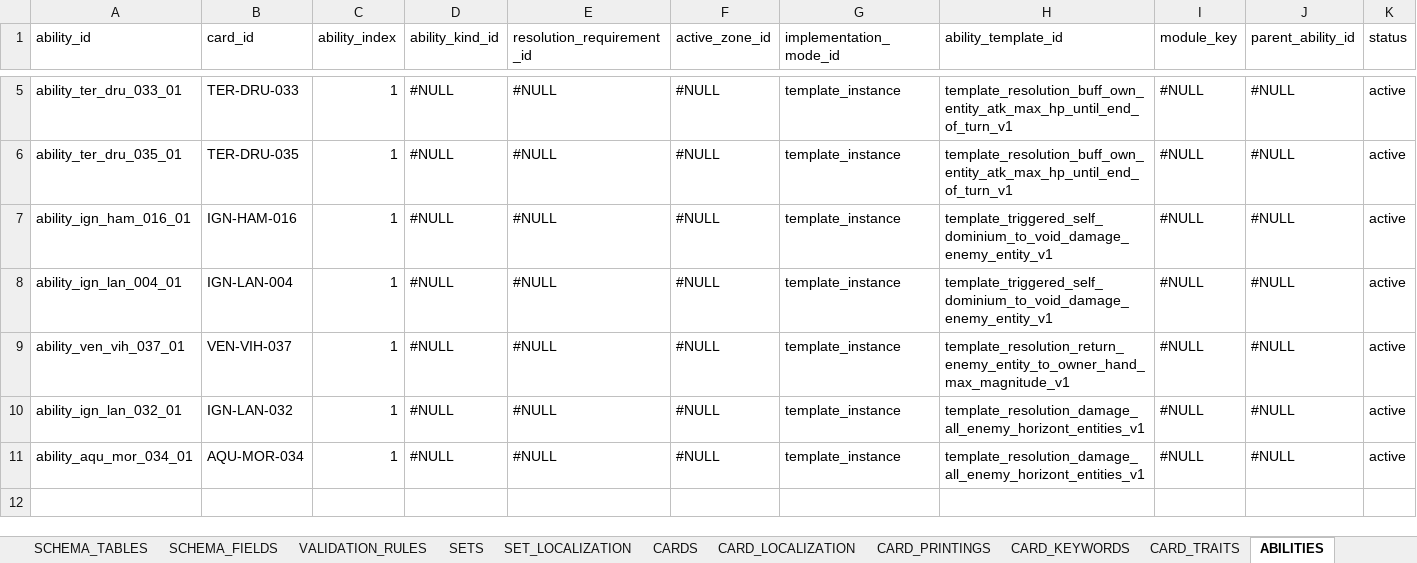
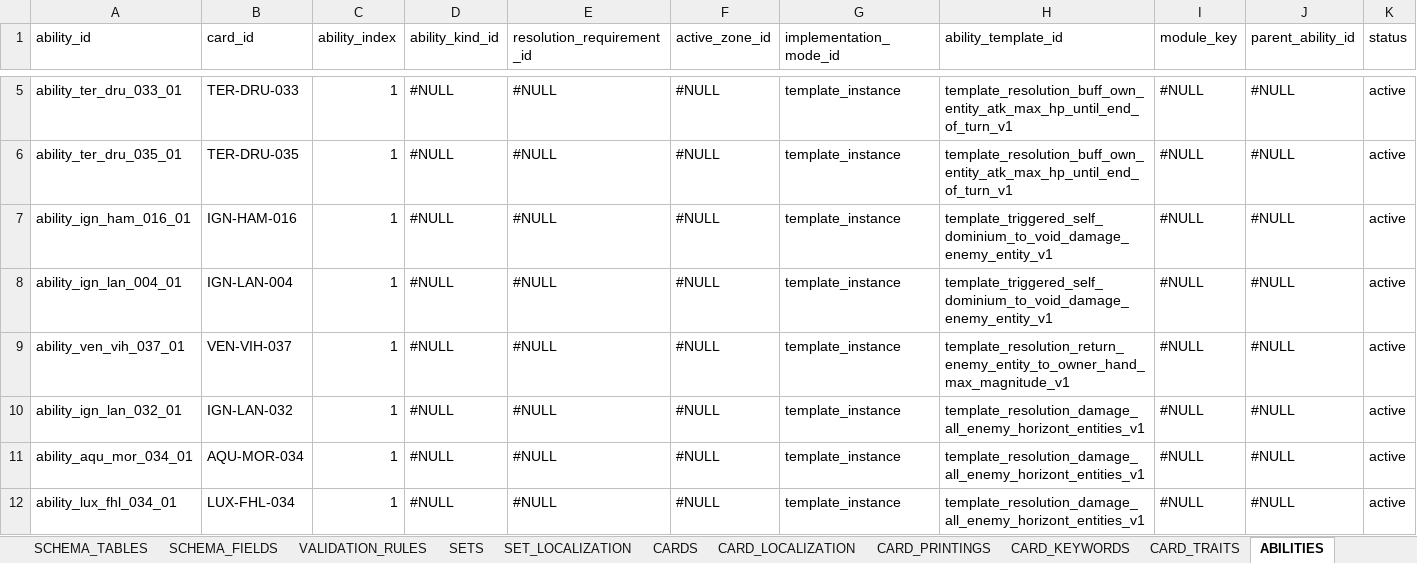
Before and after one commit to commander150/Aeterna_Projekt, an Excel workbook: Aeterna dokumentációk/CARDDATABASE.xlsx, sheet ABILITIES, drawn as a sheet; only a part is shown, gaps mark what is left out; values as stored, in another font and other column widths than the file's, no borders; charts and pictures not drawn; rows hold the shown columns only; the diff names each change by its address in the sheet, - before the commit and + after, or states it on an @@ line.

```diff
--- a/Aeterna dokumentációk/CARDDATABASE.xlsx (sheet ABILITIES)
+++ b/Aeterna dokumentációk/CARDDATABASE.xlsx (sheet ABILITIES)
+row 12: ability_lux_fhl_034_01 | LUX-FHL-034 | 1 | #NULL | #NULL | #NULL | template_instance | template_resolution_damage_all_enemy_horizont_entities_v1 | #NULL | #NULL | active
```
Also changed, not shown: sheet CHANGELOG, sheet ABILITY_TEMPLATE_ARGUMENTS, Aeterna dokumentációk/REGISTRY.xlsx, 1 other file.
